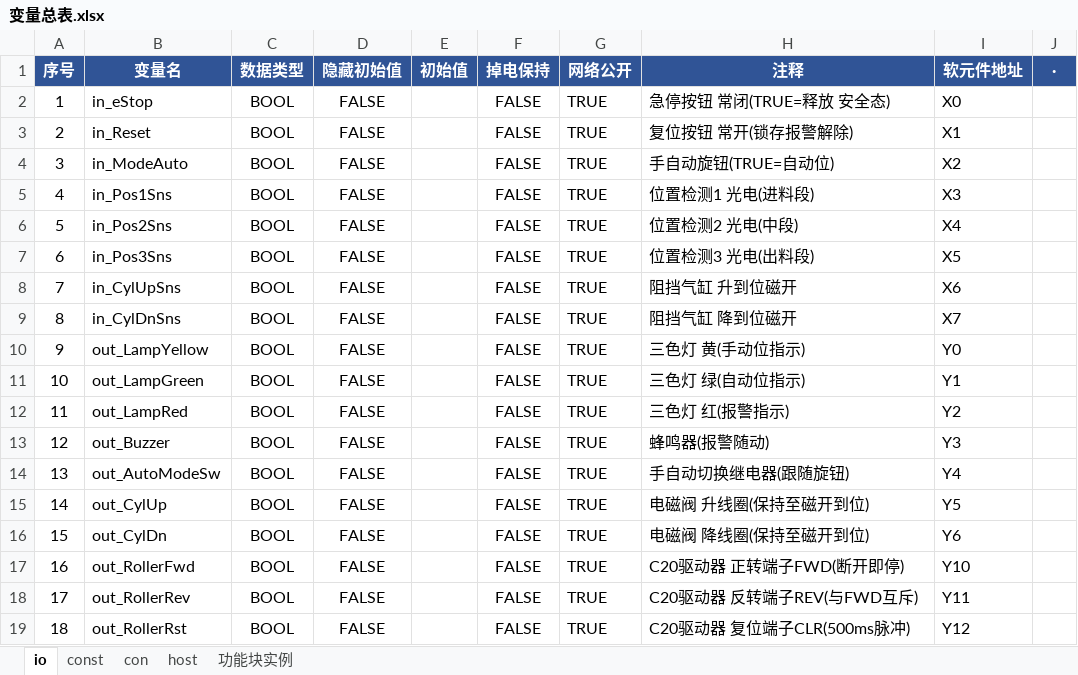
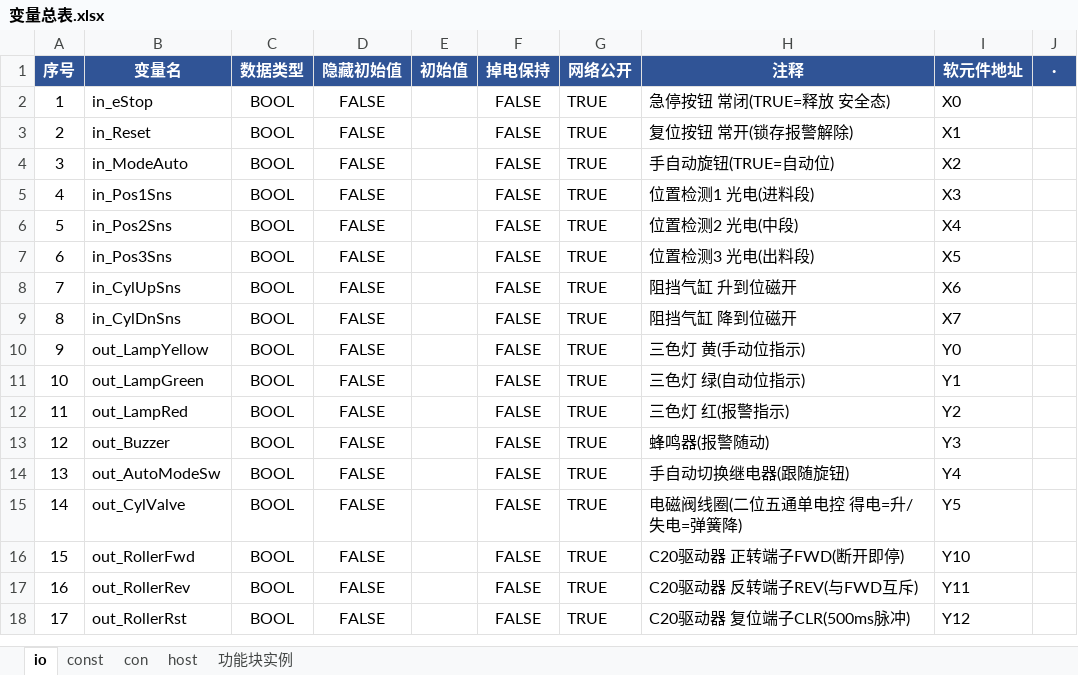
Before and after one commit to TReaur1/ELE, an Excel workbook: 辊筒上位机工程/变量表/变量总表.xlsx, sheet io, drawn as a sheet; values as stored, in another font and other column widths than the file's, no borders; removed rows and columns are numbered as before the commit, all else as after; the diff names each change by its address in the sheet, - before the commit and + after, or states it on an @@ line.

```diff
--- a/辊筒上位机工程/变量表/变量总表.xlsx (sheet io)
+++ b/辊筒上位机工程/变量表/变量总表.xlsx (sheet io)
-B15 (变量名): out_CylUp
+B15 (变量名): out_CylValve
-H15 (注释): 电磁阀 升线圈(保持至磁开到位)
+H15 (注释): 电磁阀线圈(二位五通单电控 得电=升/失电=弹簧降)
-row 16: 15 | out_CylDn | BOOL | FALSE |  | FALSE | TRUE | 电磁阀 降线圈(保持至磁开到位) | Y6
@@ column A (序号) renumbered from row 16 down @@
```
Also changed, not shown: sheet con, 辊筒上位机工程/通讯字表.xlsx, 11 other files.
